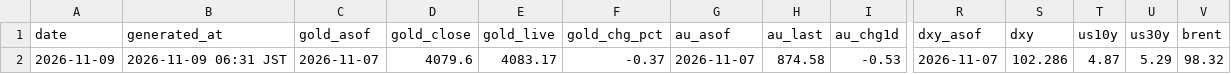
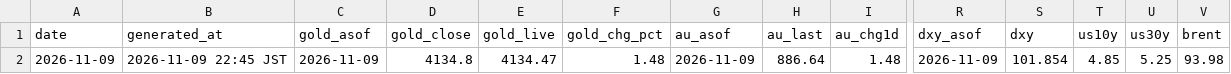
Before and after one commit to Wangxian111/xaudaily-data, a CSV file: data/daily/2026-11-09.csv, drawn as a sheet; only a part is shown, gaps mark what is left out; the diff covers the shown part only; the diff names each change by its address in the sheet, - before the commit and + after, or states it on an @@ line.

Commit message:
Update data/daily/2026-11-09.csv

```diff
--- a/data/daily/2026-11-09.csv
+++ b/data/daily/2026-11-09.csv
-B2 (generated_at): 2026-11-09 06:31 JST
+B2 (generated_at): 2026-11-09 22:45 JST
-C2 (gold_asof): 2026-11-07
+C2 (gold_asof): 2026-11-09
-D2 (gold_close): 4079.6
+D2 (gold_close): 4134.8
-E2 (gold_live): 4083.17
+E2 (gold_live): 4134.47
-F2 (gold_chg_pct): -0.37
+F2 (gold_chg_pct): 1.48
-G2 (au_asof): 2026-11-07
+G2 (au_asof): 2026-11-09
-H2 (au_last): 874.58
+H2 (au_last): 886.64
-I2 (au_chg1d): -0.53
+I2 (au_chg1d): 1.48
-R2 (dxy_asof): 2026-11-07
+R2 (dxy_asof): 2026-11-09
-S2 (dxy): 102.286
+S2 (dxy): 101.854
-T2 (us10y): 4.87
+T2 (us10y): 4.85
-U2 (us30y): 5.29
+U2 (us30y): 5.25
-V2 (brent): 98.32
+V2 (brent): 93.98
```
Also changed, not shown: 2 edited cells elsewhere in this file.
